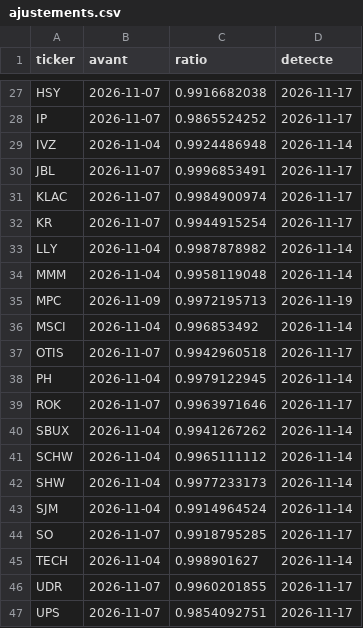
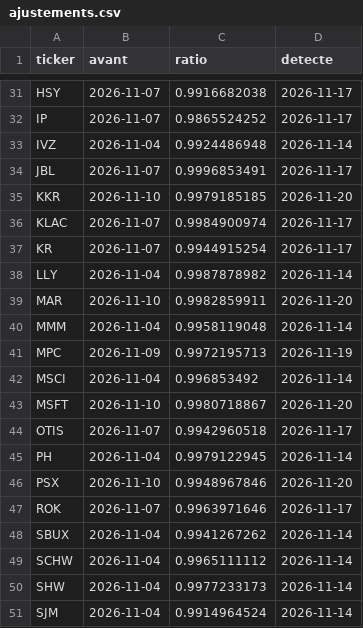
Before and after one commit to PsavxX/cotations, a CSV file: data/ajustements.csv, drawn as a sheet; only a part is shown, gaps mark what is left out; the shorter side is filled out with more unchanged rows; the diff covers the shown part only.

```diff
--- a/data/ajustements.csv
+++ b/data/ajustements.csv
@@ -30,2 +34,3 @@ IVZ,2026-11-04,0.9924486948,2026-11-14
 JBL,2026-11-07,0.9996853491,2026-11-17
+KKR,2026-11-10,0.9979185185,2026-11-20
 KLAC,2026-11-07,0.9984900974,2026-11-17
@@ -33,2 +38,3 @@ KR,2026-11-07,0.9944915254,2026-11-17
 LLY,2026-11-04,0.9987878982,2026-11-14
+MAR,2026-11-10,0.9982859911,2026-11-20
 MMM,2026-11-04,0.9958119048,2026-11-14
@@ -36,4 +42,6 @@ MPC,2026-11-09,0.9972195713,2026-11-19
 MSCI,2026-11-04,0.996853492,2026-11-14
+MSFT,2026-11-10,0.9980718867,2026-11-20
 OTIS,2026-11-07,0.9942960518,2026-11-17
 PH,2026-11-04,0.9979122945,2026-11-14
+PSX,2026-11-10,0.9948967846,2026-11-20
 ROK,2026-11-07,0.9963971646,2026-11-17
```
Also changed, not shown: 9 added rows elsewhere in this file, resultats/portefeuille-valeurs.csv, resultats/scores-dernier.csv, 11 other files.
